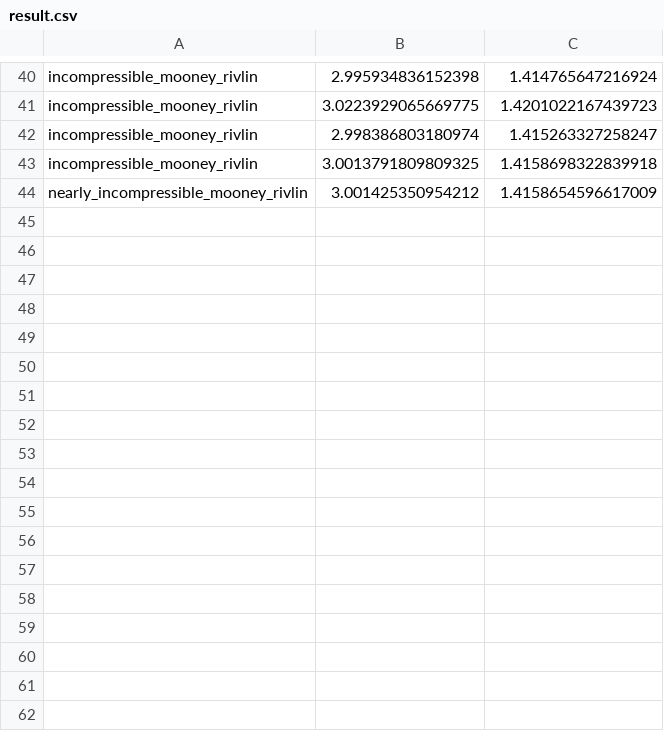
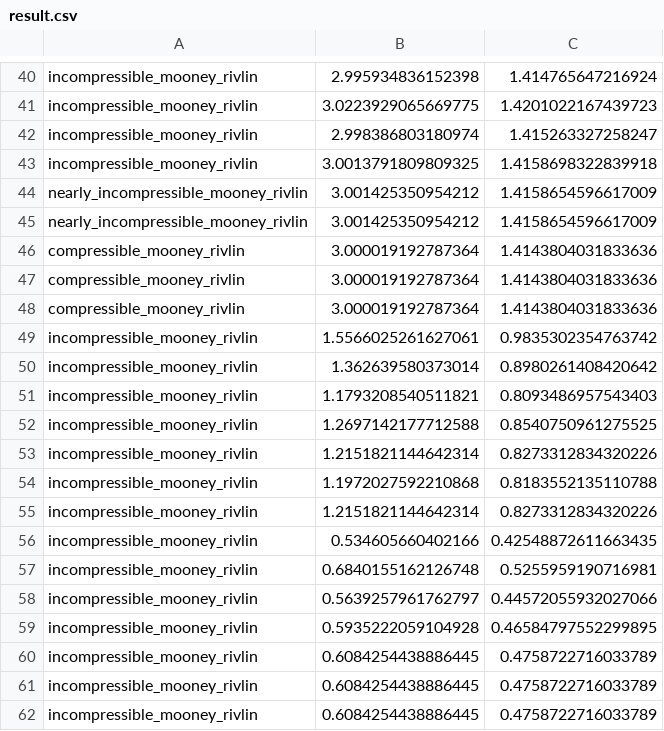
Before and after one commit to opendihu/optimization, a CSV file: cuboid_muscle/build_release/result.csv, drawn as a sheet; only a part is shown, gaps mark what is left out; the diff names each change by its address in the sheet, - before the commit and + after, or states it on an @@ line.

```diff
--- a/cuboid_muscle/build_release/result.csv
+++ b/cuboid_muscle/build_release/result.csv
+row 45: nearly_incompressible_mooney_rivlin | 3.001425350954212 | 1.4158654596617009
+row 46: compressible_mooney_rivlin | 3.000019192787364 | 1.4143804031833636
+row 47: compressible_mooney_rivlin | 3.000019192787364 | 1.4143804031833636
+row 48: compressible_mooney_rivlin | 3.000019192787364 | 1.4143804031833636
+row 49: incompressible_mooney_rivlin | 1.5566025261627061 | 0.9835302354763742
+row 50: incompressible_mooney_rivlin | 1.362639580373014 | 0.8980261408420642
+row 51: incompressible_mooney_rivlin | 1.1793208540511821 | 0.8093486957543403
+row 52: incompressible_mooney_rivlin | 1.2697142177712588 | 0.8540750961275525
+row 53: incompressible_mooney_rivlin | 1.2151821144642314 | 0.8273312834320226
+row 54: incompressible_mooney_rivlin | 1.1972027592210868 | 0.8183552135110788
+row 55: incompressible_mooney_rivlin | 1.2151821144642314 | 0.8273312834320226
+row 56: incompressible_mooney_rivlin | 0.534605660402166 | 0.42548872611663435
+row 57: incompressible_mooney_rivlin | 0.6840155162126748 | 0.5255959190716981
+row 58: incompressible_mooney_rivlin | 0.5639257961762797 | 0.44572055932027066
+row 59: incompressible_mooney_rivlin | 0.5935222059104928 | 0.46584797552299895
+row 60: incompressible_mooney_rivlin | 0.6084254438886445 | 0.4758722716033789
+row 61: incompressible_mooney_rivlin | 0.6084254438886445 | 0.4758722716033789
+row 62: incompressible_mooney_rivlin | 0.6084254438886445 | 0.4758722716033789
```
Also changed, not shown: 21 other files.
